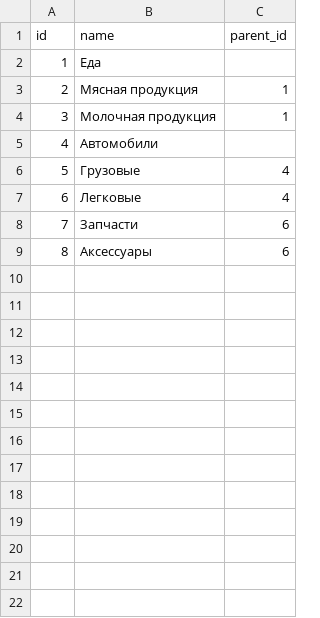
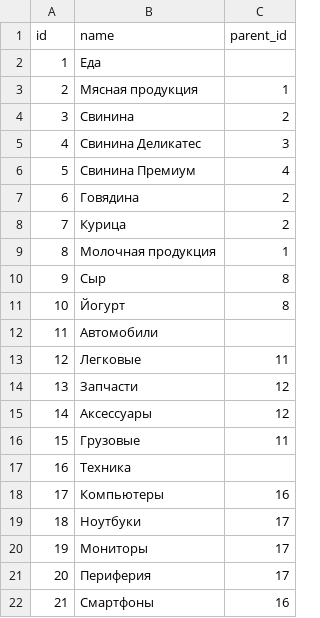
Before and after one commit to Ferdinand-I/secunda, a CSV file: data/activities.csv, drawn as a sheet; only a part is shown; removed rows and columns are numbered as before the commit, all else as after; the diff covers the shown part only; the diff names each change by its address in the sheet, - before the commit and + after, or states it on an @@ line.

```diff
--- a/data/activities.csv
+++ b/data/activities.csv
+row 4: 3 | Свинина | 2
+row 5: 4 | Свинина Деликатес | 3
+row 6: 5 | Свинина Премиум | 4
+row 7: 6 | Говядина | 2
+row 8: 7 | Курица | 2
@@ column A (id) renumbered between rows 9 and 15 @@
+row 10: 9 | Сыр | 8
+row 11: 10 | Йогурт | 8
-row 6: 5 | Грузовые | 4
-C13 (parent_id): 4
+C13 (parent_id): 11
-C14:C15 (parent_id): 6
+C14:C15 (parent_id): 12
+row 16: 15 | Грузовые | 11
+row 17: 16 | Техника
+row 18: 17 | Компьютеры | 16
+row 19: 18 | Ноутбуки | 17
+row 20: 19 | Мониторы | 17
+row 21: 20 | Периферия | 17
+row 22: 21 | Смартфоны | 16
```
Also changed, not shown: 14 added rows elsewhere in this file, data/buildings.csv, data/organizations.csv, 18 other files.
